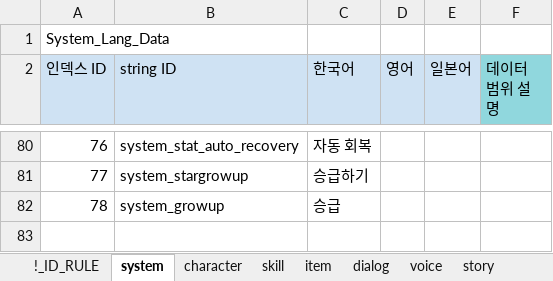
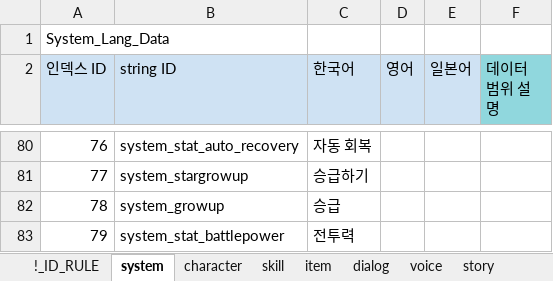
Before and after one commit to shanash/ZeroOne, an Excel workbook: Android/ExcelData/StringTable.xlsx, sheet system, drawn as a sheet; only a part is shown, gaps mark what is left out; values as stored, in another font and other column widths than the file's, no borders; the diff names each change by its address in the sheet, - before the commit and + after, or states it on an @@ line.

```diff
--- a/Android/ExcelData/StringTable.xlsx (sheet system)
+++ b/Android/ExcelData/StringTable.xlsx (sheet system)
+row 83: 79 | system_stat_battlepower | 전투력
```
Also changed, not shown: Android/ExcelData/StageTable.xlsx, 9 other files.
